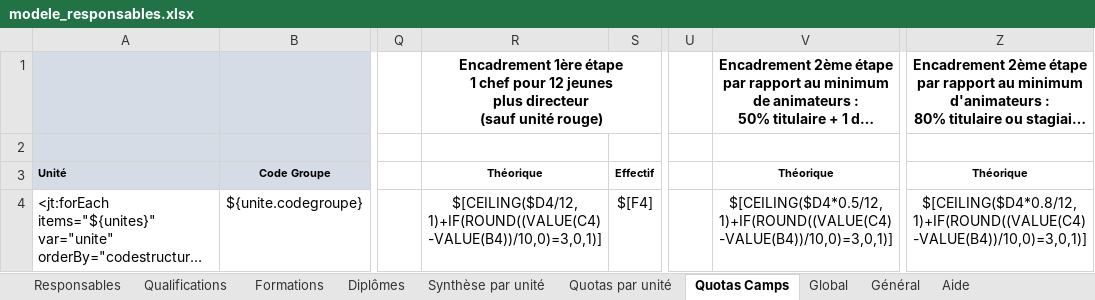
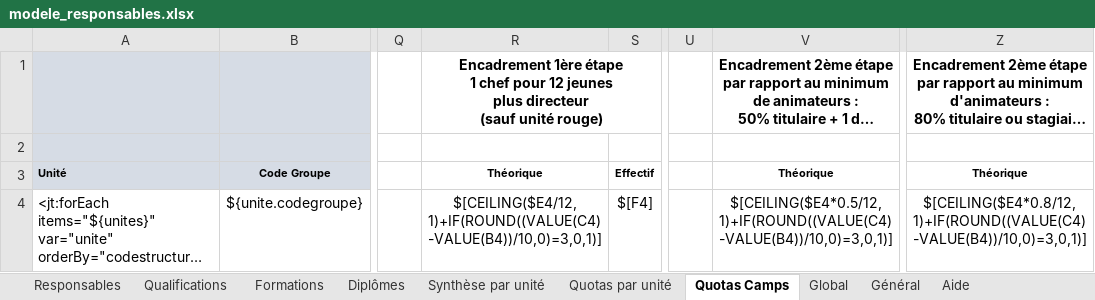
Before and after one commit to outilssgdf/analytiscout, an Excel workbook: fichiers/conf/modele_responsables.xlsx, sheet Quotas Camps, drawn as a sheet; only a part is shown, gaps mark what is left out; long unchanged cells end in …; values as stored, in another font and other column widths than the file's, no borders; conditional formats not drawn; the diff names each change by its address in the sheet, - before the commit and + after, or states it on an @@ line.

```diff
--- a/fichiers/conf/modele_responsables.xlsx (sheet Quotas Camps)
+++ b/fichiers/conf/modele_responsables.xlsx (sheet Quotas Camps)
-R4: $[CEILING($D4/12,1)+IF(ROUND((VALUE(C4)-VALUE(B4))/10,0)=3,0,1)]
+R4: $[CEILING($E4/12,1)+IF(ROUND((VALUE(C4)-VALUE(B4))/10,0)=3,0,1)]
-V4: $[CEILING($D4*0.5/12,1)+IF(ROUND((VALUE(C4)-VALUE(B4))/10,0)=3,0,1)]
+V4: $[CEILING($E4*0.5/12,1)+IF(ROUND((VALUE(C4)-VALUE(B4))/10,0)=3,0,1)]
-Z4: $[CEILING($D4*0.8/12,1)+IF(ROUND((VALUE(C4)-VALUE(B4))/10,0)=3,0,1)]
+Z4: $[CEILING($E4*0.8/12,1)+IF(ROUND((VALUE(C4)-VALUE(B4))/10,0)=3,0,1)]
```
Also changed, not shown: 2 other files.
